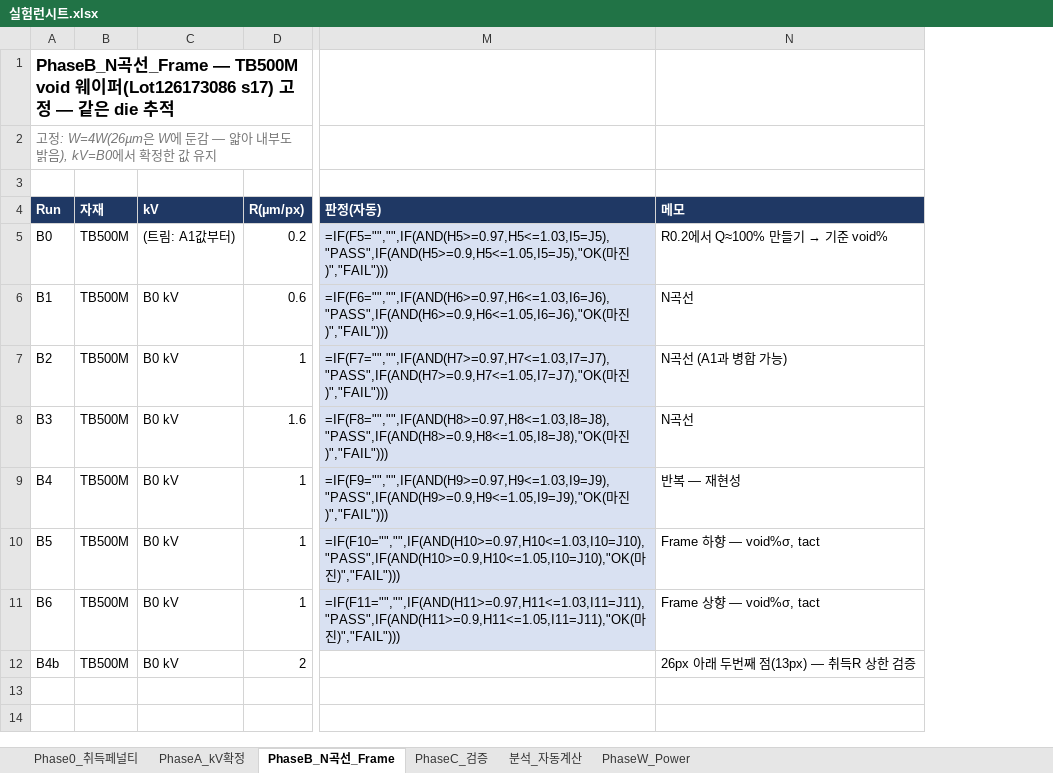
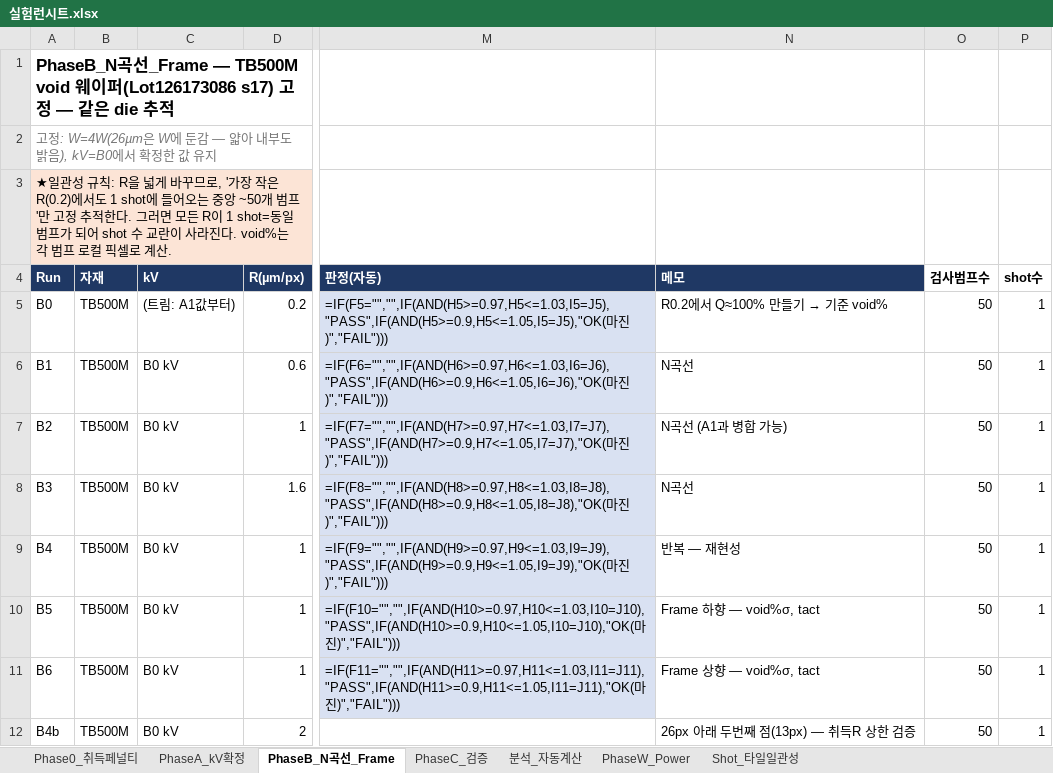
Before and after one commit to kimminkuy70-coder/Parameter, an Excel workbook: 계산모델_엑셀/실험런시트.xlsx, sheet PhaseB_N곡선_Frame, drawn as a sheet; only a part is shown, gaps mark what is left out; values as stored, in another font and other column widths than the file's, no borders; formulas without a stored value are shown as written; the diff names each change by its address in the sheet, - before the commit and + after, or states it on an @@ line.

```diff
--- a/계산모델_엑셀/실험런시트.xlsx (sheet PhaseB_N곡선_Frame)
+++ b/계산모델_엑셀/실험런시트.xlsx (sheet PhaseB_N곡선_Frame)
+sheet tab: Shot_타일일관성
+column O (검사범프수), rows 5-12: all 50
+column P (shot수), rows 5-12: all 1
-A3 (Run): (empty)
+A3 (Run): ★일관성 규칙: R을 넓게 바꾸므로, '가장 작은 R(0.2)에서도 1 shot에 들어오는 중앙 ~50개 범프'만 고정 추적한다. 그러면 모든 R이 1 shot=동일 범프가 되어 shot 수 교란이 사라진다. void%는 각 범프 로컬 픽셀로 계산.
-A3 fill: none
+A3 fill: #FCE4D6
```
Also changed, not shown: sheet PhaseC_검증, sheet Phase0_취득페널티, sheet PhaseA_kV확정, 계산모델_엑셀/공정모델.xlsx, 계산모델_엑셀/레시피모델.xlsx, 2 other files.
